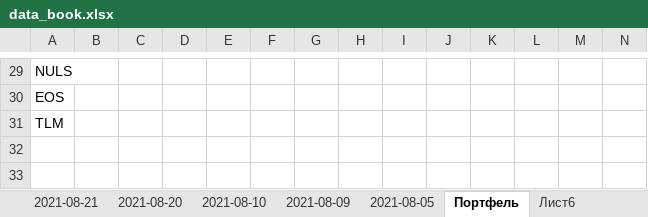
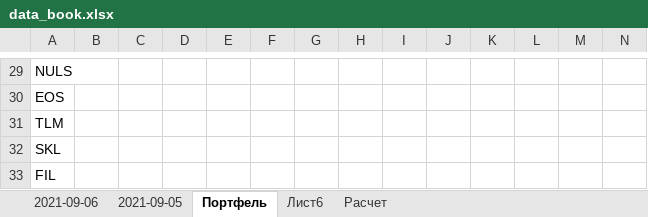
Before and after one commit to Profnastill/Binance, an Excel workbook: data_book.xlsx, sheet Портфель, drawn as a sheet; only a part is shown, gaps mark what is left out; values as stored, in another font and other column widths than the file's, no borders; rows hold the shown columns only; the diff names each change by its address in the sheet, - before the commit and + after, or states it on an @@ line.

```diff
--- a/data_book.xlsx (sheet Портфель)
+++ b/data_book.xlsx (sheet Портфель)
-sheet tab: 2021-08-21
-sheet tab: 2021-08-20
-sheet tab: 2021-08-10
-sheet tab: 2021-08-09
-sheet tab: 2021-08-05
+sheet tab: 2021-09-06
+sheet tab: 2021-09-05
+row 32: SKL
+row 33: FIL
```
Also changed, not shown: other sheet tabs, 8 other files.
